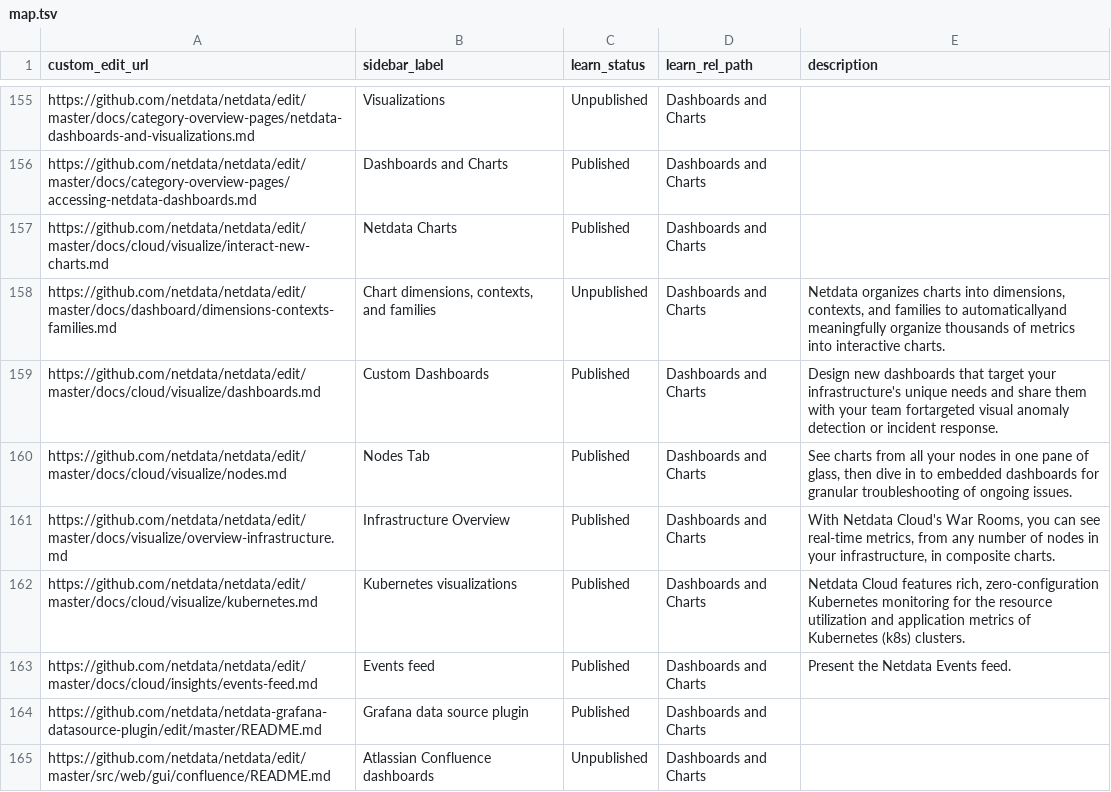
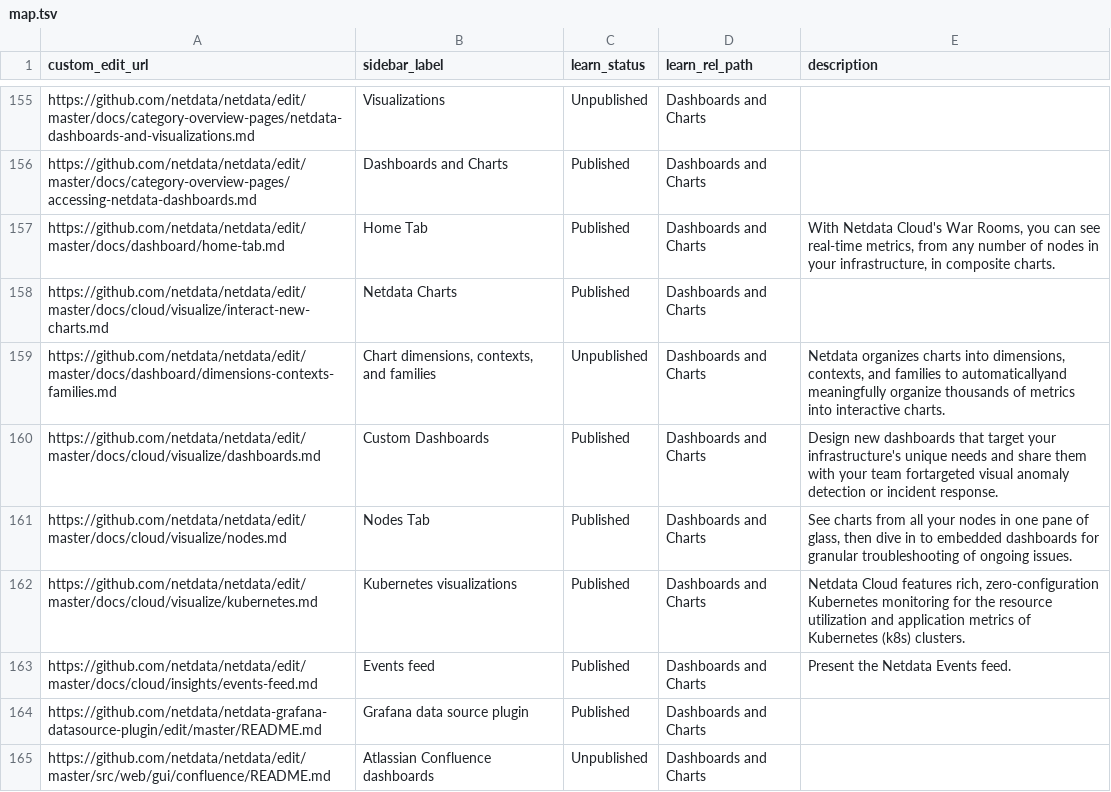
Before and after one commit to netdata/learn, a TSV file: map.tsv, drawn as a sheet; only a part is shown, gaps mark what is left out.

```diff
--- a/map.tsv
+++ b/map.tsv
@@ -156,2 +156,3 @@ https://github.com/netdata/netdata/edit/master/docs/category-overview-pages/netd
 https://github.com/netdata/netdata/edit/master/docs/category-overview-pages/accessing-netdata-dashboards.md	Dashboards and Charts	Published	Dashboards and Charts	
+https://github.com/netdata/netdata/edit/master/docs/dashboard/home-tab.md	Home Tab	Published	Dashboards and Charts	With Netdata Cloud's War Rooms, you can see real-time metrics, from any number of nodes in your infrastructure, in composite charts.
 https://github.com/netdata/netdata/edit/master/docs/cloud/visualize/interact-new-charts.md	Netdata Charts	Published	Dashboards and Charts	
@@ -160,3 +161,2 @@ https://github.com/netdata/netdata/edit/master/docs/cloud/visualize/dashboards.m
 https://github.com/netdata/netdata/edit/master/docs/cloud/visualize/nodes.md	Nodes Tab	Published	Dashboards and Charts	See charts from all your nodes in one pane of glass, then dive in to embedded dashboards for granular troubleshooting of ongoing issues.
-https://github.com/netdata/netdata/edit/master/docs/visualize/overview-infrastructure.md	Infrastructure Overview	Published	Dashboards and Charts	With Netdata Cloud's War Rooms, you can see real-time metrics, from any number of nodes in your infrastructure, in composite charts.
 https://github.com/netdata/netdata/edit/master/docs/cloud/visualize/kubernetes.md	Kubernetes visualizations	Published	Dashboards and Charts	Netdata Cloud features rich, zero-configuration Kubernetes monitoring for the resource utilization and application metrics of Kubernetes (k8s) clusters.
```
Also changed, not shown: 1 other file.
